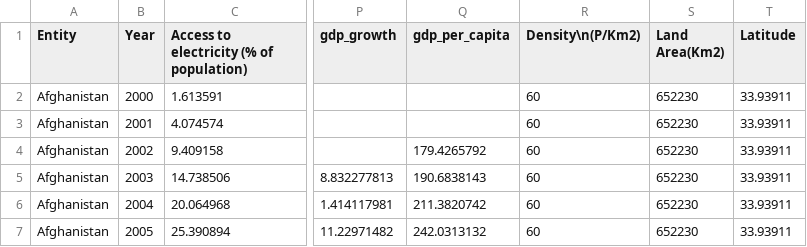
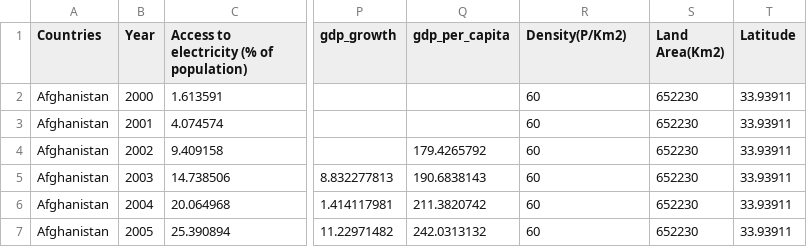
Before and after one commit to Annas-khan424/Data-visualisation, a CSV file: global-data-on-sustainable-energy.csv, drawn as a sheet; only a part is shown, gaps mark what is left out; the diff names each change by its address in the sheet, - before the commit and + after, or states it on an @@ line.

```diff
--- a/global-data-on-sustainable-energy.csv
+++ b/global-data-on-sustainable-energy.csv
-A1: Entity
+A1: Countries
-R1: Density\n(P/Km2)
+R1: Density(P/Km2)
```
Also changed, not shown: 1 other file.
